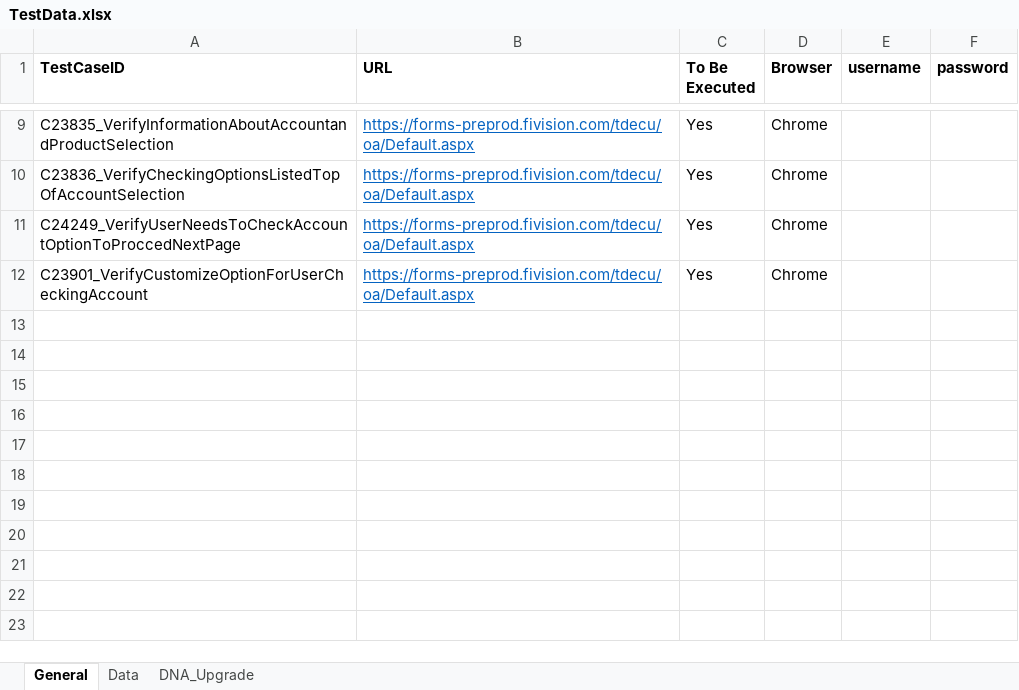
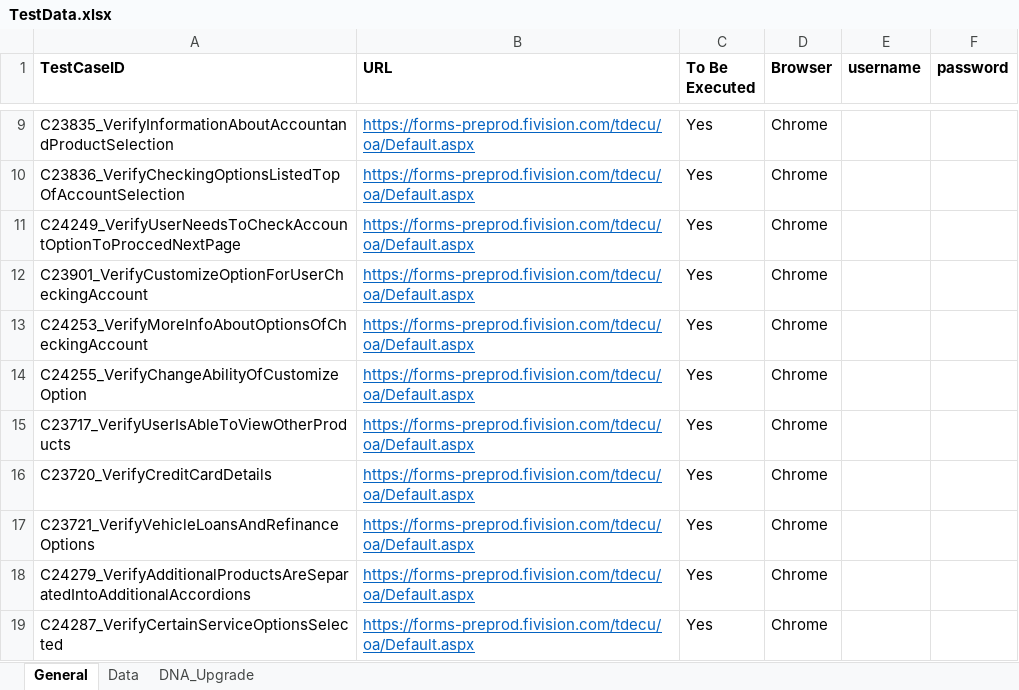
Before and after one commit to mamata-create/TDECUProjects, an Excel workbook: InstantOpen/src/main/java/com/Resources/TestData.xlsx, sheet General, drawn as a sheet; only a part is shown, gaps mark what is left out; values as stored, in another font and other column widths than the file's, no borders; the diff names each change by its address in the sheet, - before the commit and + after, or states it on an @@ line.

```diff
--- a/InstantOpen/src/main/java/com/Resources/TestData.xlsx (sheet General)
+++ b/InstantOpen/src/main/java/com/Resources/TestData.xlsx (sheet General)
+row 13: C24253_VerifyMoreInfoAboutOptionsOfCheckingAccount | https://forms-preprod.fivision.com/tdecu/oa/Default.aspx | Yes | Chrome
+row 14: C24255_VerifyChangeAbilityOfCustomizeOption | https://forms-preprod.fivision.com/tdecu/oa/Default.aspx | Yes | Chrome
+row 15: C23717_VerifyUserIsAbleToViewOtherProducts | https://forms-preprod.fivision.com/tdecu/oa/Default.aspx | Yes | Chrome
+row 16: C23720_VerifyCreditCardDetails | https://forms-preprod.fivision.com/tdecu/oa/Default.aspx | Yes | Chrome
+row 17: C23721_VerifyVehicleLoansAndRefinanceOptions | https://forms-preprod.fivision.com/tdecu/oa/Default.aspx | Yes | Chrome
+row 18: C24279_VerifyAdditionalProductsAreSeparatedIntoAdditionalAccordions | https://forms-preprod.fivision.com/tdecu/oa/Default.aspx | Yes | Chrome
+row 19: C24287_VerifyCertainServiceOptionsSelected | https://forms-preprod.fivision.com/tdecu/oa/Default.aspx | Yes | Chrome
```
Also changed, not shown: sheet Data, 9 other files.
